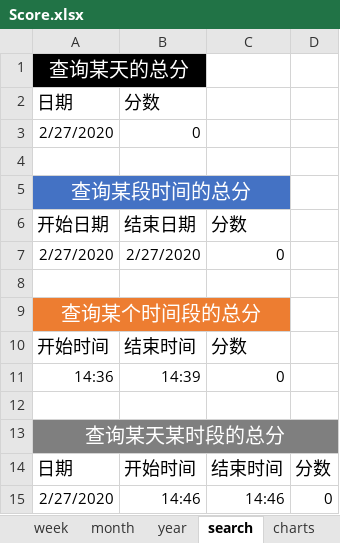
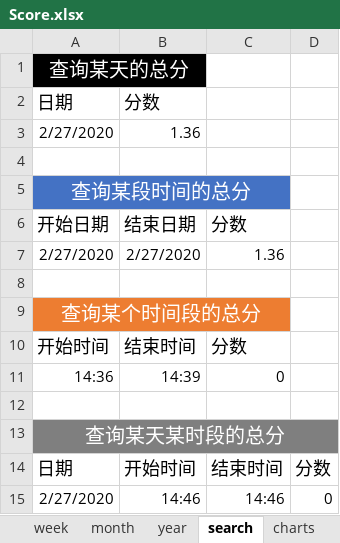
Before and after one commit to Gzhennaxia/Gzhennaxia.github.io, an Excel workbook: source/excel/Score.xlsx, sheet search, drawn as a sheet; values as stored, in another font and other column widths than the file's, no borders; table styles not drawn; the diff names each change by its address in the sheet, - before the commit and + after, or states it on an @@ line.

```diff
--- a/source/excel/Score.xlsx (sheet search)
+++ b/source/excel/Score.xlsx (sheet search)
-B3: 0
+B3: 1.36
-C7: 0
+C7: 1.36
```
Also changed, not shown: sheet records, sheet day, other sheet tabs, formulas that keep their value, charts or pictures, 1 other file.
